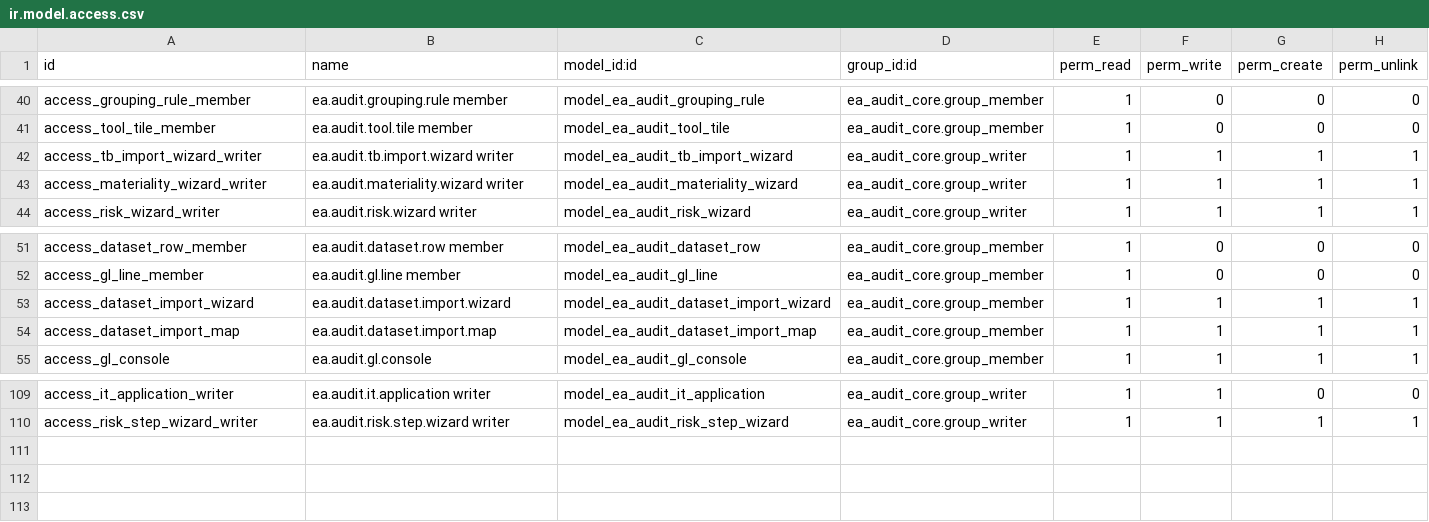
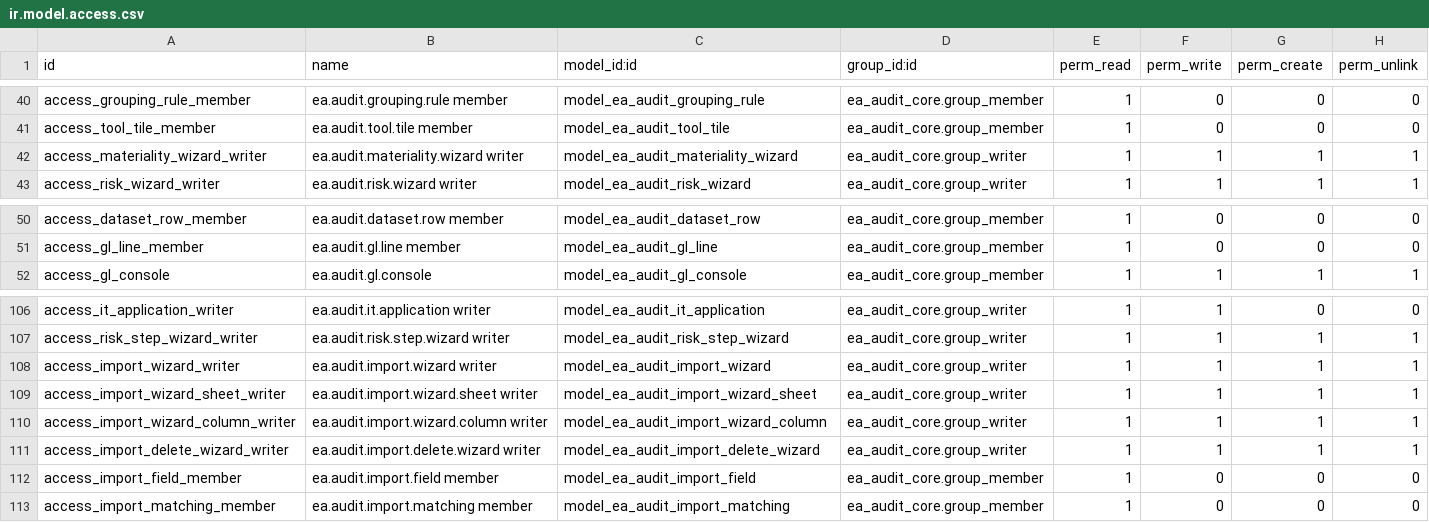
Before and after one commit to Nekoutb/auditisa-odoo, a CSV file: addons/ea_audit_tools/security/ir.model.access.csv, drawn as a sheet; only a part is shown, gaps mark what is left out; removed rows and columns are numbered as before the commit, all else as after; the diff names each change by its address in the sheet, - before the commit and + after, or states it on an @@ line.

```diff
--- a/addons/ea_audit_tools/security/ir.model.access.csv
+++ b/addons/ea_audit_tools/security/ir.model.access.csv
-row 42: access_tb_import_wizard_writer | ea.audit.tb.import.wizard writer | model_ea_audit_tb_import_wizard | ea_audit_core.group_writer | 1 | 1 | 1 | 1
-row 53: access_dataset_import_wizard | ea.audit.dataset.import.wizard | model_ea_audit_dataset_import_wizard | ea_audit_core.group_member | 1 | 1 | 1 | 1
-row 54: access_dataset_import_map | ea.audit.dataset.import.map | model_ea_audit_dataset_import_map | ea_audit_core.group_member | 1 | 1 | 1 | 1
+row 108: access_import_wizard_writer | ea.audit.import.wizard writer | model_ea_audit_import_wizard | ea_audit_core.group_writer | 1 | 1 | 1 | 1
+row 109: access_import_wizard_sheet_writer | ea.audit.import.wizard.sheet writer | model_ea_audit_import_wizard_sheet | ea_audit_core.group_writer | 1 | 1 | 1 | 1
+row 110: access_import_wizard_column_writer | ea.audit.import.wizard.column writer | model_ea_audit_import_wizard_column | ea_audit_core.group_writer | 1 | 1 | 1 | 1
+row 111: access_import_delete_wizard_writer | ea.audit.import.delete.wizard writer | model_ea_audit_import_delete_wizard | ea_audit_core.group_writer | 1 | 1 | 1 | 1
+row 112: access_import_field_member | ea.audit.import.field member | model_ea_audit_import_field | ea_audit_core.group_member | 1 | 0 | 0 | 0
+row 113: access_import_matching_member | ea.audit.import.matching member | model_ea_audit_import_matching | ea_audit_core.group_member | 1 | 0 | 0 | 0
```
Also changed, not shown: 27 other files.
